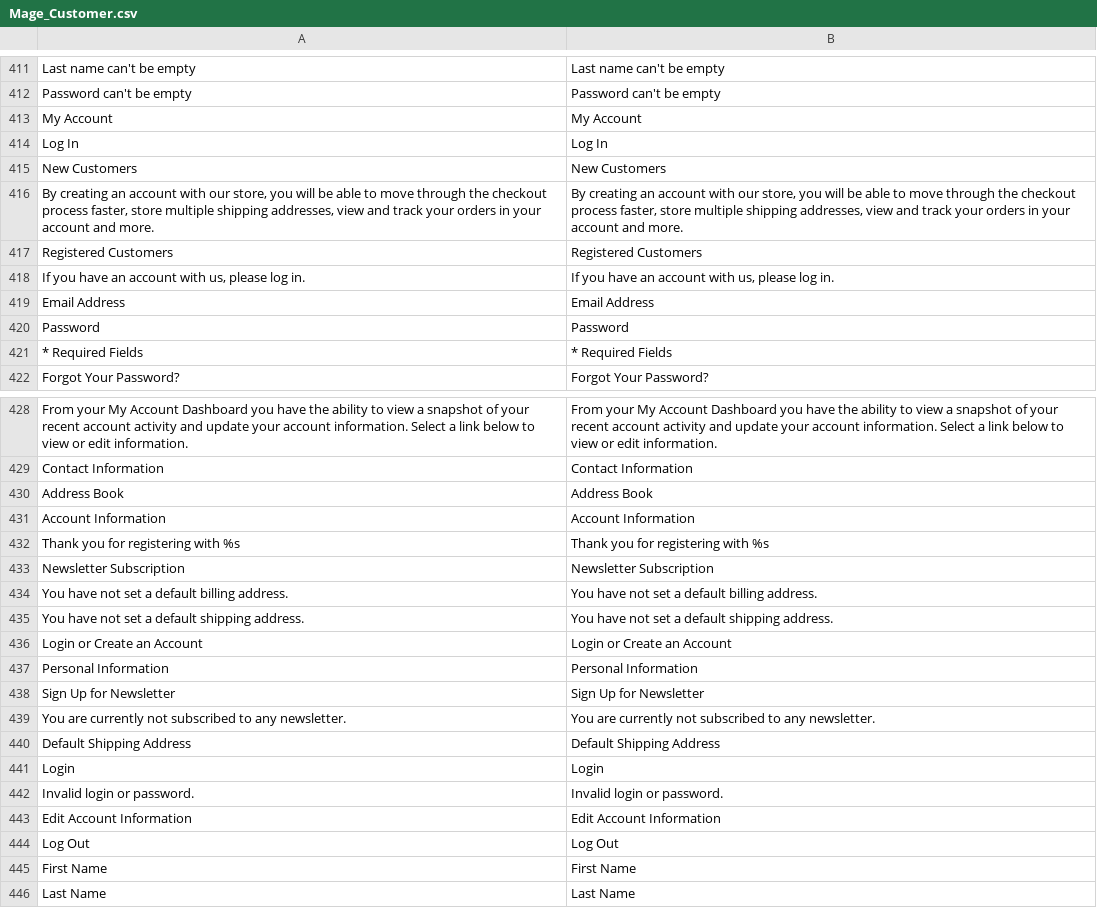
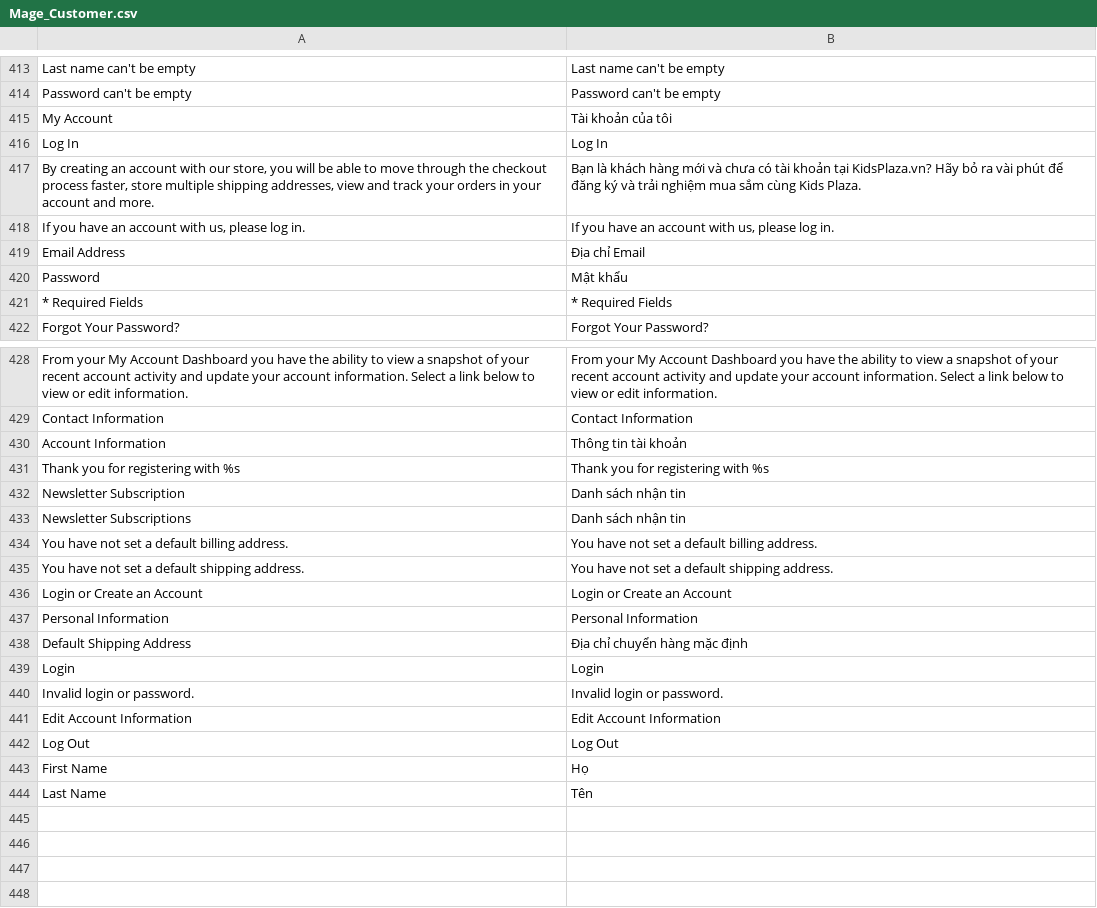
Before and after one commit to cleversoft/kidsplaza, a CSV file: app/locale/vi_VN/Mage_Customer.csv, drawn as a sheet; only a part is shown, gaps mark what is left out; the diff covers the shown part only.

```diff
--- a/app/locale/vi_VN/Mage_Customer.csv
+++ b/app/locale/vi_VN/Mage_Customer.csv
@@ -412,10 +414,8 @@
 "Password can't be empty","Password can't be empty"
-"My Account","My Account"
+"My Account","Tài khoản của tôi"
 "Log In","Log In"
-"New Customers","New Customers"
-"By creating an account with our store, you will be able to move through the checkout process faster, store multiple shipping addresses, view and track your orders in your account and more.","By creating an account with our store, you will be able to move through the checkout process faster, store multiple shipping addresses, view and track your orders in your account and more."
-"Registered Customers","Registered Customers"
+"By creating an account with our store, you will be able to move through the checkout process faster, store multiple shipping addresses, view and track your orders in your account and more.","Bạn là khách hàng mới và chưa có tài khoản tại KidsPlaza.vn? Hãy bỏ ra vài phút để đăng ký và trải nghiệm mua sắm cùng Kids Plaza."
 "If you have an account with us, please log in.","If you have an account with us, please log in."
-"Email Address","Email Address"
-"Password","Password"
+"Email Address","Địa chỉ Email"
+"Password","Mật khẩu"
 "* Required Fields","* Required Fields"
@@ -429,6 +429,6 @@
 "Contact Information","Contact Information"
-"Address Book","Address Book"
-"Account Information","Account Information"
+"Account Information","Thông tin tài khoản"
 "Thank you for registering with %s","Thank you for registering with %s"
-"Newsletter Subscription","Newsletter Subscription"
+"Newsletter Subscription","Danh sách nhận tin"
+"Newsletter Subscriptions","Danh sách nhận tin"
 "You have not set a default billing address.","You have not set a default billing address."
@@ -437,5 +437,3 @@
 "Personal Information","Personal Information"
-"Sign Up for Newsletter","Sign Up for Newsletter"
-"You are currently not subscribed to any newsletter.","You are currently not subscribed to any newsletter."
-"Default Shipping Address","Default Shipping Address"
+"Default Shipping Address","Địa chỉ chuyển hàng mặc định"
 "Login","Login"
@@ -444,3 +442,3 @@
 "Log Out","Log Out"
-"First Name","First Name"
-"Last Name","Last Name"
+"First Name","Họ"
+"Last Name","Tên"
```
Also changed, not shown: 3 added rows, 1 removed row and 26 edited cells elsewhere in this file, app/locale/vi_VN/MT_KidsPlaza.csv, app/locale/vi_VN/Mage_Catalog.csv, 16 other files.
